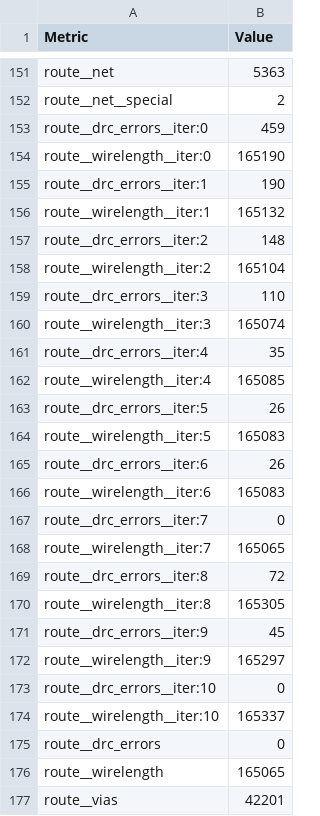
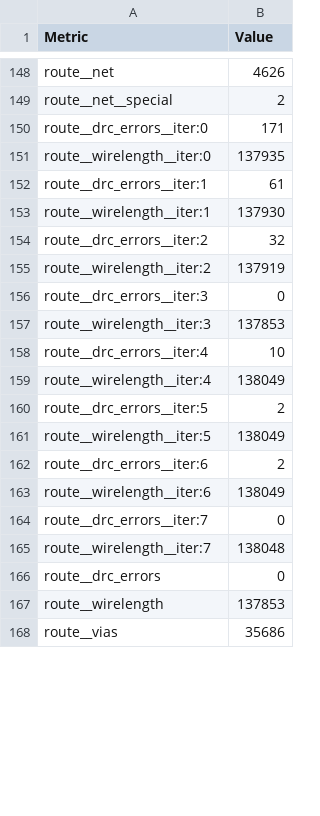
Before and after one commit to TinyTapeout/tinytapeout-sky-26d, a CSV file: projects/tt_um_tmcdonagh_guitar_pedal/stats/metrics.csv, drawn as a sheet; only a part is shown, gaps mark what is left out; removed rows and columns are numbered as before the commit, all else as after; the diff covers the shown part only; the diff names each change by its address in the sheet, - before the commit and + after, or states it on an @@ line.

```diff
--- a/projects/tt_um_tmcdonagh_guitar_pedal/stats/metrics.csv
+++ b/projects/tt_um_tmcdonagh_guitar_pedal/stats/metrics.csv
-B148 (Value): 5363
+B148 (Value): 4626
-B150 (Value): 459
+B150 (Value): 171
-B151 (Value): 165190
+B151 (Value): 137935
-B152 (Value): 190
+B152 (Value): 61
-B153 (Value): 165132
+B153 (Value): 137930
-B154 (Value): 148
+B154 (Value): 32
-B155 (Value): 165104
+B155 (Value): 137919
-B156 (Value): 110
+B156 (Value): 0
-B157 (Value): 165074
+B157 (Value): 137853
-B158 (Value): 35
+B158 (Value): 10
-B159 (Value): 165085
+B159 (Value): 138049
-B160 (Value): 26
+B160 (Value): 2
-B161 (Value): 165083
+B161 (Value): 138049
-B162 (Value): 26
+B162 (Value): 2
-B163 (Value): 165083
+B163 (Value): 138049
-B165 (Value): 165065
+B165 (Value): 138048
-row 169: route__drc_errors__iter:8 | 72
-row 170: route__wirelength__iter:8 | 165305
-row 171: route__drc_errors__iter:9 | 45
-row 172: route__wirelength__iter:9 | 165297
-row 173: route__drc_errors__iter:10 | 0
-row 174: route__wirelength__iter:10 | 165337
-B167 (Value): 165065
+B167 (Value): 137853
-B168 (Value): 42201
+B168 (Value): 35686
```
Also changed, not shown: 3 removed rows and 141 edited cells elsewhere in this file, 7 other files.
